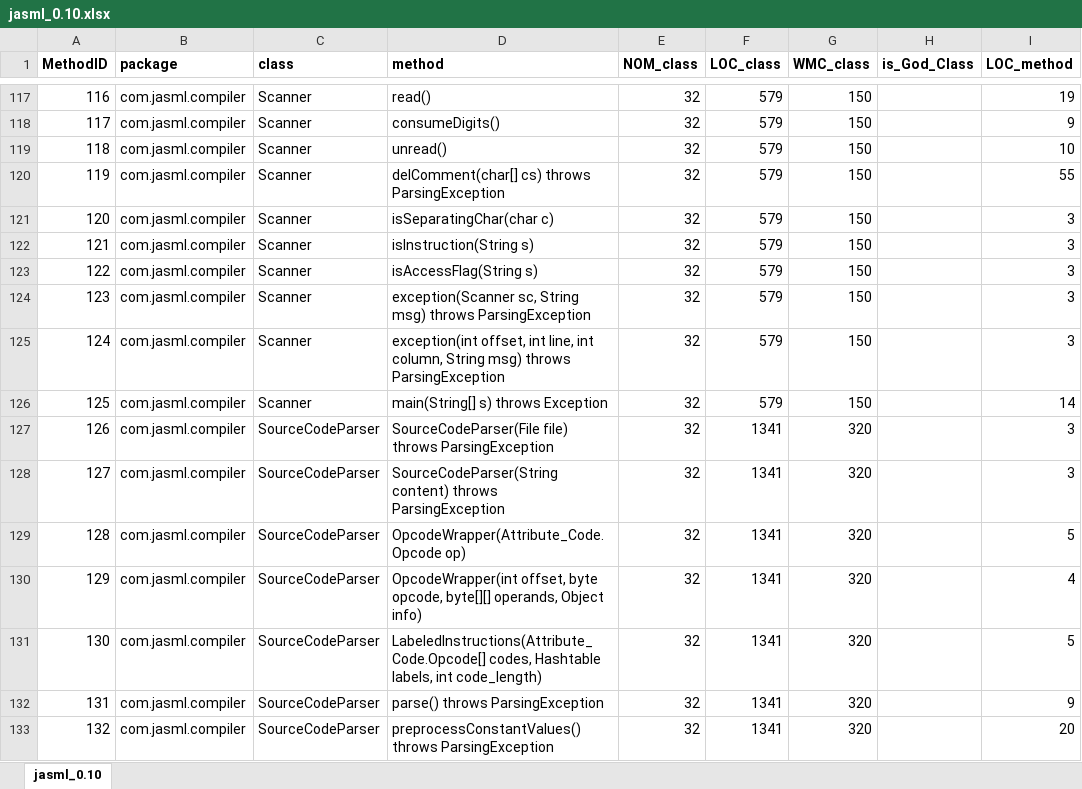
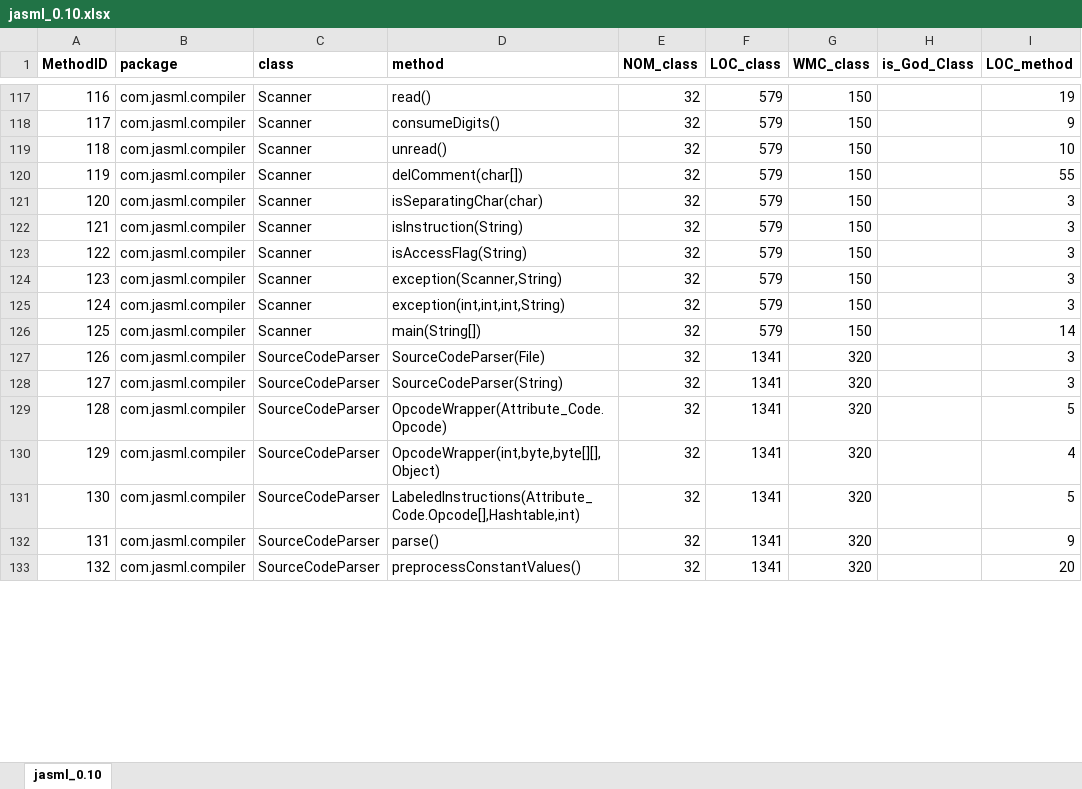
Before and after one commit to davidlgabriel/ES-2Sem-2021-Grupo-42, an Excel workbook: CodeQualityAssessor/jasml_0.10.xlsx, sheet jasml_0.10, drawn as a sheet; only a part is shown, gaps mark what is left out; values as stored, in another font and other column widths than the file's, no borders; the diff covers the shown part only; the diff names each change by its address in the sheet, - before the commit and + after, or states it on an @@ line.

```diff
--- a/CodeQualityAssessor/jasml_0.10.xlsx (sheet jasml_0.10)
+++ b/CodeQualityAssessor/jasml_0.10.xlsx (sheet jasml_0.10)
-D120 (method): delComment(char[] cs) throws ParsingException
+D120 (method): delComment(char[])
-D121 (method): isSeparatingChar(char c)
+D121 (method): isSeparatingChar(char)
-D122 (method): isInstruction(String s)
+D122 (method): isInstruction(String)
-D123 (method): isAccessFlag(String s)
+D123 (method): isAccessFlag(String)
-D124 (method): exception(Scanner sc, String msg) throws ParsingException
+D124 (method): exception(Scanner,String)
-D125 (method): exception(int offset, int line, int column, String msg) throws ParsingException
+D125 (method): exception(int,int,int,String)
-D126 (method): main(String[] s) throws Exception
+D126 (method): main(String[])
-D127 (method): SourceCodeParser(File file) throws ParsingException
+D127 (method): SourceCodeParser(File)
-D128 (method): SourceCodeParser(String content) throws ParsingException
+D128 (method): SourceCodeParser(String)
-D129 (method): OpcodeWrapper(Attribute_Code.Opcode op)
+D129 (method): OpcodeWrapper(Attribute_Code.Opcode)
-D130 (method): OpcodeWrapper(int offset, byte opcode, byte[][] operands, Object info)
+D130 (method): OpcodeWrapper(int,byte,byte[][],Object)
-D131 (method): LabeledInstructions(Attribute_Code.Opcode[] codes, Hashtable labels, int code_length)
+D131 (method): LabeledInstructions(Attribute_Code.Opcode[],Hashtable,int)
-D132 (method): parse() throws ParsingException
+D132 (method): parse()
-D133 (method): preprocessConstantValues() throws ParsingException
+D133 (method): preprocessConstantValues()
```
Also changed, not shown: 190 edited cells elsewhere in this sheet, CodeQualityAssessor/regras_excel.xlsx, 1 other file.
